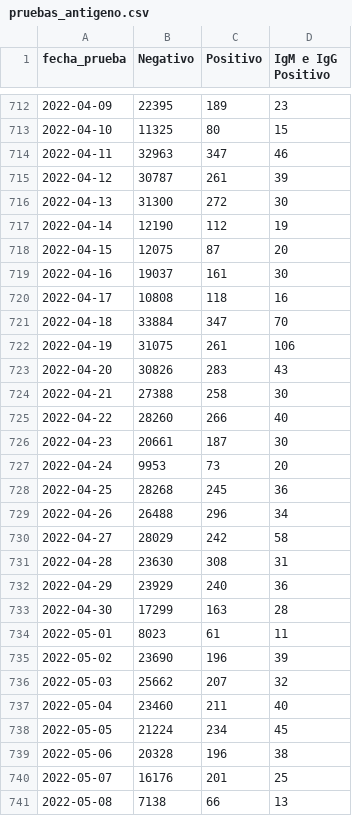
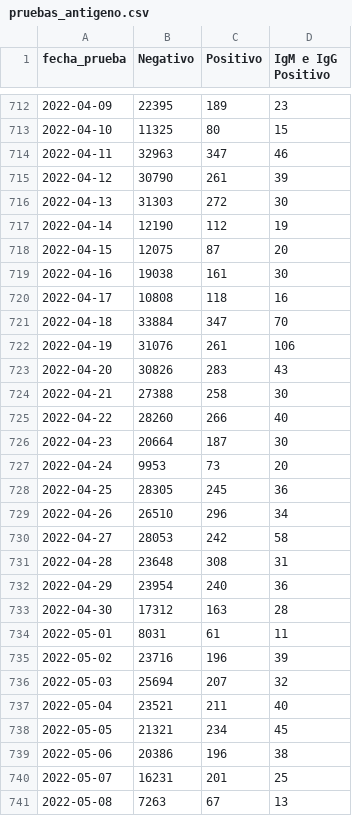
Before and after one commit to annaabsi/git-scraper-covid19, a CSV file: resultados/pruebas_antigeno.csv, drawn as a sheet; only a part is shown, gaps mark what is left out; the diff covers the shown part only.

```diff
--- a/resultados/pruebas_antigeno.csv
+++ b/resultados/pruebas_antigeno.csv
@@ -714,10 +714,10 @@ fecha_prueba,Negativo,Positivo,IgM e IgG Positivo
 2022-04-11,32963,347,46
-2022-04-12,30787,261,39
-2022-04-13,31300,272,30
+2022-04-12,30790,261,39
+2022-04-13,31303,272,30
 2022-04-14,12190,112,19
 2022-04-15,12075,87,20
-2022-04-16,19037,161,30
+2022-04-16,19038,161,30
 2022-04-17,10808,118,16
 2022-04-18,33884,347,70
-2022-04-19,31075,261,106
+2022-04-19,31076,261,106
 2022-04-20,30826,283,43
@@ -725,17 +725,17 @@ fecha_prueba,Negativo,Positivo,IgM e IgG Positivo
 2022-04-22,28260,266,40
-2022-04-23,20661,187,30
+2022-04-23,20664,187,30
 2022-04-24,9953,73,20
-2022-04-25,28268,245,36
-2022-04-26,26488,296,34
-2022-04-27,28029,242,58
-2022-04-28,23630,308,31
-2022-04-29,23929,240,36
-2022-04-30,17299,163,28
-2022-05-01,8023,61,11
-2022-05-02,23690,196,39
-2022-05-03,25662,207,32
-2022-05-04,23460,211,40
-2022-05-05,21224,234,45
-2022-05-06,20328,196,38
-2022-05-07,16176,201,25
-2022-05-08,7138,66,13
+2022-04-25,28305,245,36
+2022-04-26,26510,296,34
+2022-04-27,28053,242,58
+2022-04-28,23648,308,31
+2022-04-29,23954,240,36
+2022-04-30,17312,163,28
+2022-05-01,8031,61,11
+2022-05-02,23716,196,39
+2022-05-03,25694,207,32
+2022-05-04,23521,211,40
+2022-05-05,21321,234,45
+2022-05-06,20386,196,38
+2022-05-07,16231,201,25
+2022-05-08,7263,67,13
```
Also changed, not shown: 1 added row and 17 edited cells elsewhere in this file, resultados/pruebas.csv, resultados/pruebas_acumulado.csv, 5 other files.
